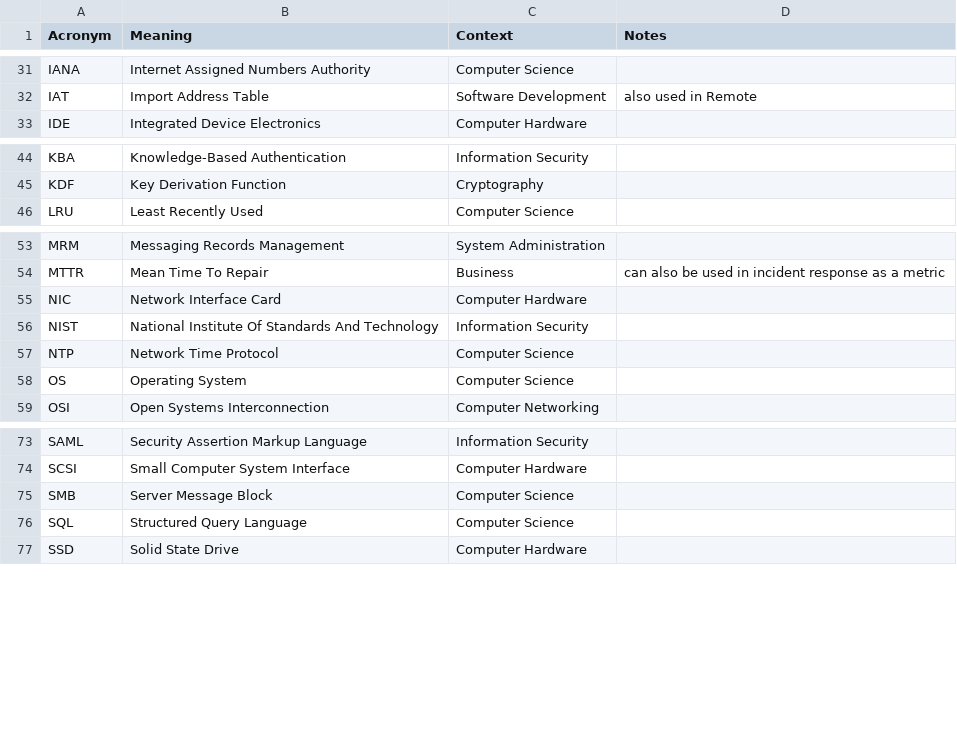
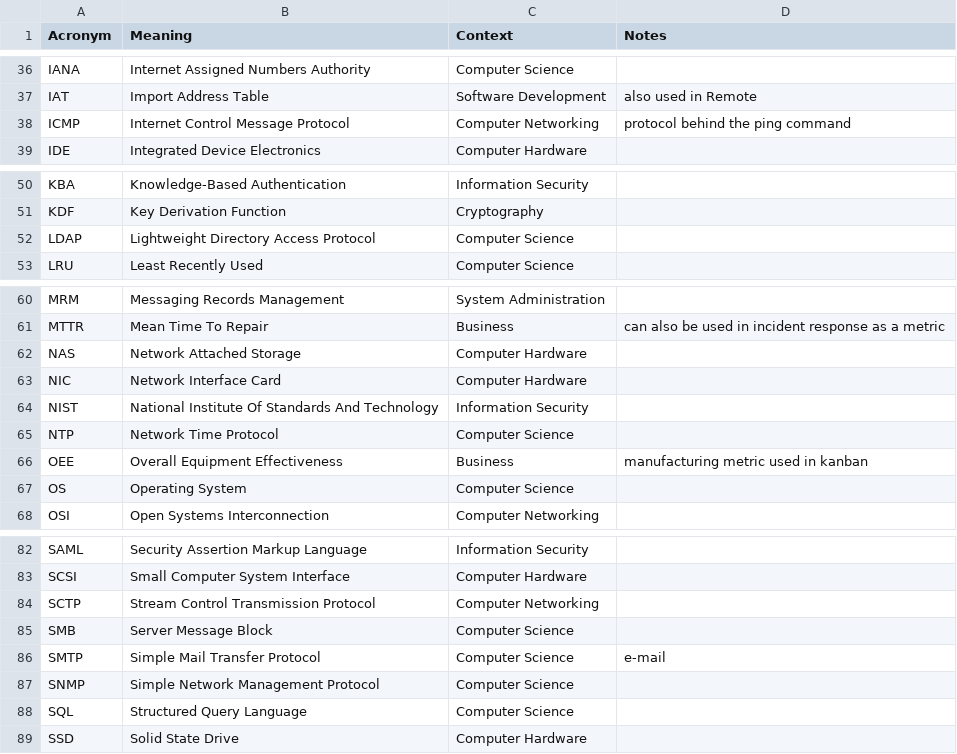
Before and after one commit to chadmando/acronyms, a CSV file: acronyms.csv, drawn as a sheet; only a part is shown, gaps mark what is left out; the diff covers the shown part only.

```diff
--- a/acronyms.csv
+++ b/acronyms.csv
@@ -32,2 +37,3 @@ IANA,Internet Assigned Numbers Authority,Computer Science,
 IAT,Import Address Table,Software Development,also used in Remote
+ICMP,Internet Control Message Protocol,Computer Networking,protocol behind the ping command
 IDE,Integrated Device Electronics,Computer Hardware,
@@ -45,2 +51,3 @@ KBA,Knowledge-Based Authentication,Information Security,
 KDF,Key Derivation Function,Cryptography,
+LDAP,Lightweight Directory Access Protocol,Computer Science,
 LRU,Least Recently Used,Computer Science,
@@ -54,2 +61,3 @@ MRM,Messaging Records Management,System Administration,
 MTTR,Mean Time To Repair,Business,can also be used in incident response as a metric
+NAS,Network Attached Storage,Computer Hardware,
 NIC,Network Interface Card,Computer Hardware,
@@ -57,2 +65,3 @@ NIST,National Institute Of Standards And Technology,Information Security,
 NTP,Network Time Protocol,Computer Science,
+OEE,Overall Equipment Effectiveness,Business,manufacturing metric used in kanban
 OS,Operating System,Computer Science,
@@ -74,3 +83,6 @@ SAML,Security Assertion Markup Language,Information Security,
 SCSI,Small Computer System Interface,Computer Hardware,
+SCTP,Stream Control Transmission Protocol,Computer Networking,
 SMB,Server Message Block,Computer Science,
+SMTP,Simple Mail Transfer Protocol,Computer Science,e-mail
+SNMP,Simple Network Management Protocol,Computer Science,
 SQL,Structured Query Language,Computer Science,
```
Also changed, not shown: 5 added rows and 12 removed rows elsewhere in this file.
